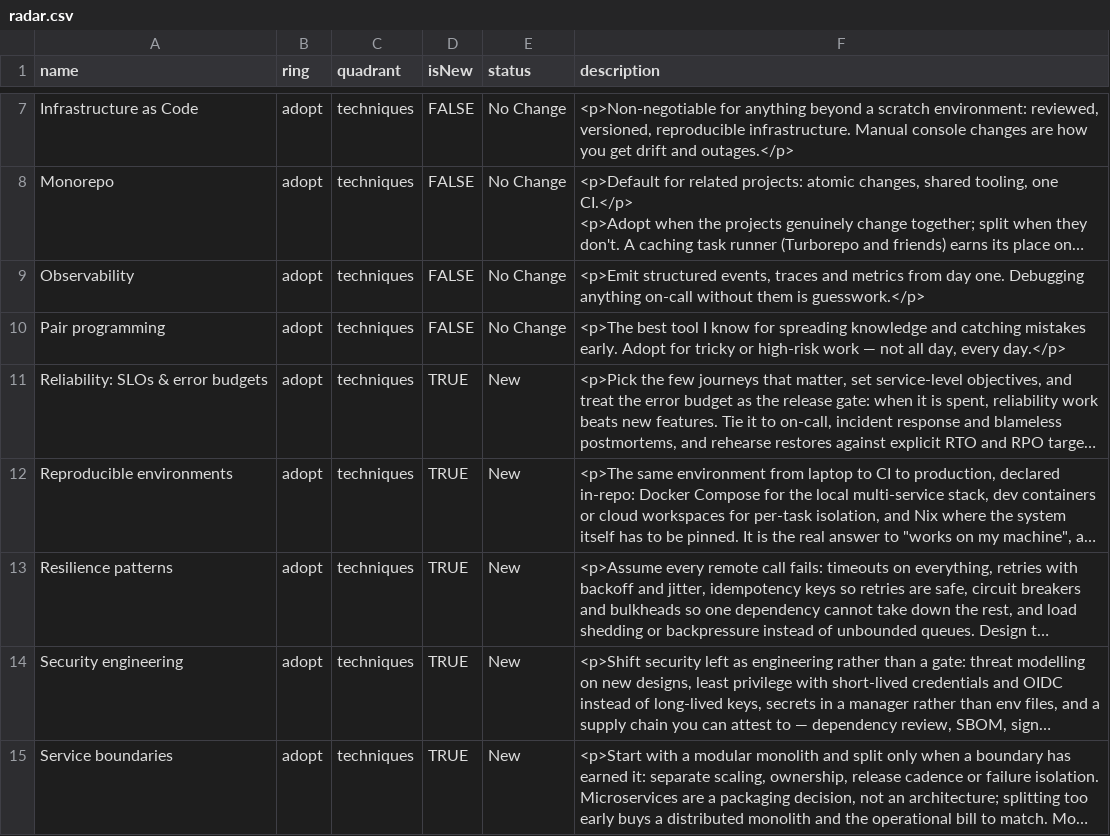
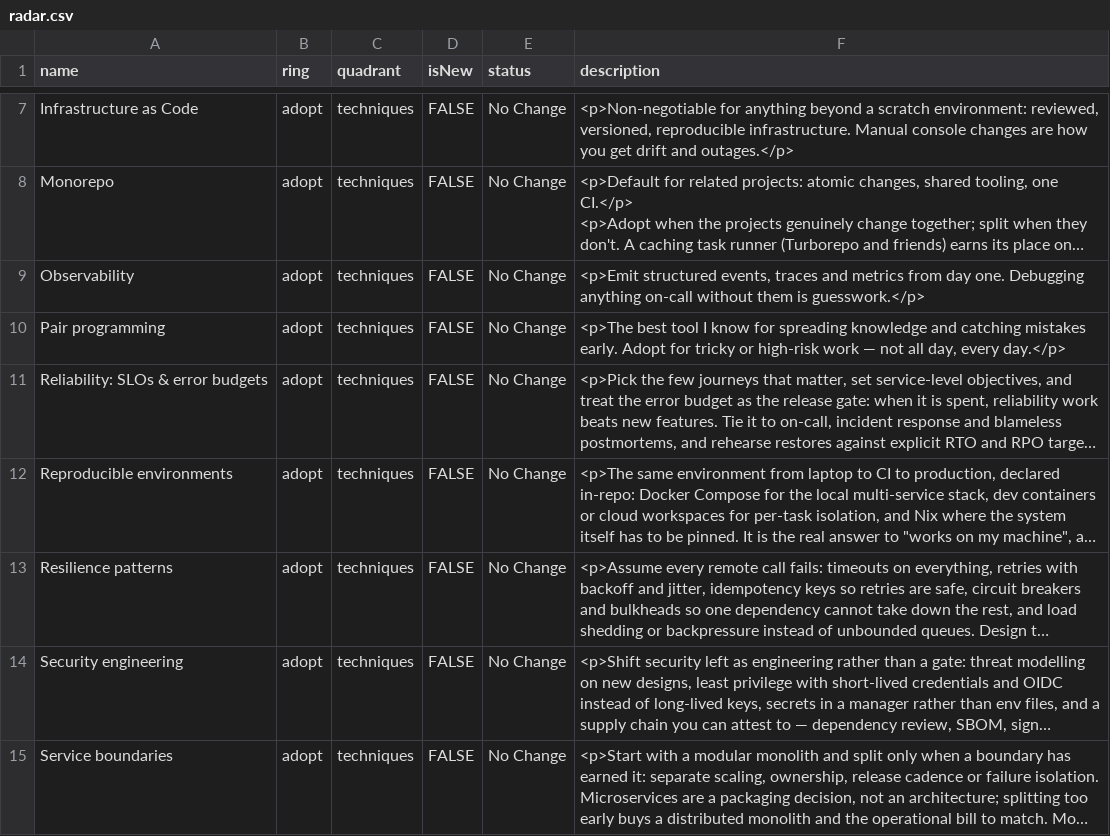
Before and after one commit to nunsie/radar, a CSV file: radar.csv, drawn as a sheet; only a part is shown, gaps mark what is left out; long unchanged cells end in …; the diff covers the shown part only; the diff names each change by its address in the sheet, - before the commit and + after, or states it on an @@ line.

```diff
--- a/radar.csv
+++ b/radar.csv
-D11:D15 (isNew): TRUE
+D11:D15 (isNew): FALSE
-E11:E15 (status): New
+E11:E15 (status): No Change
```
Also changed, not shown: 2 added rows and 34 edited cells elsewhere in this file.
